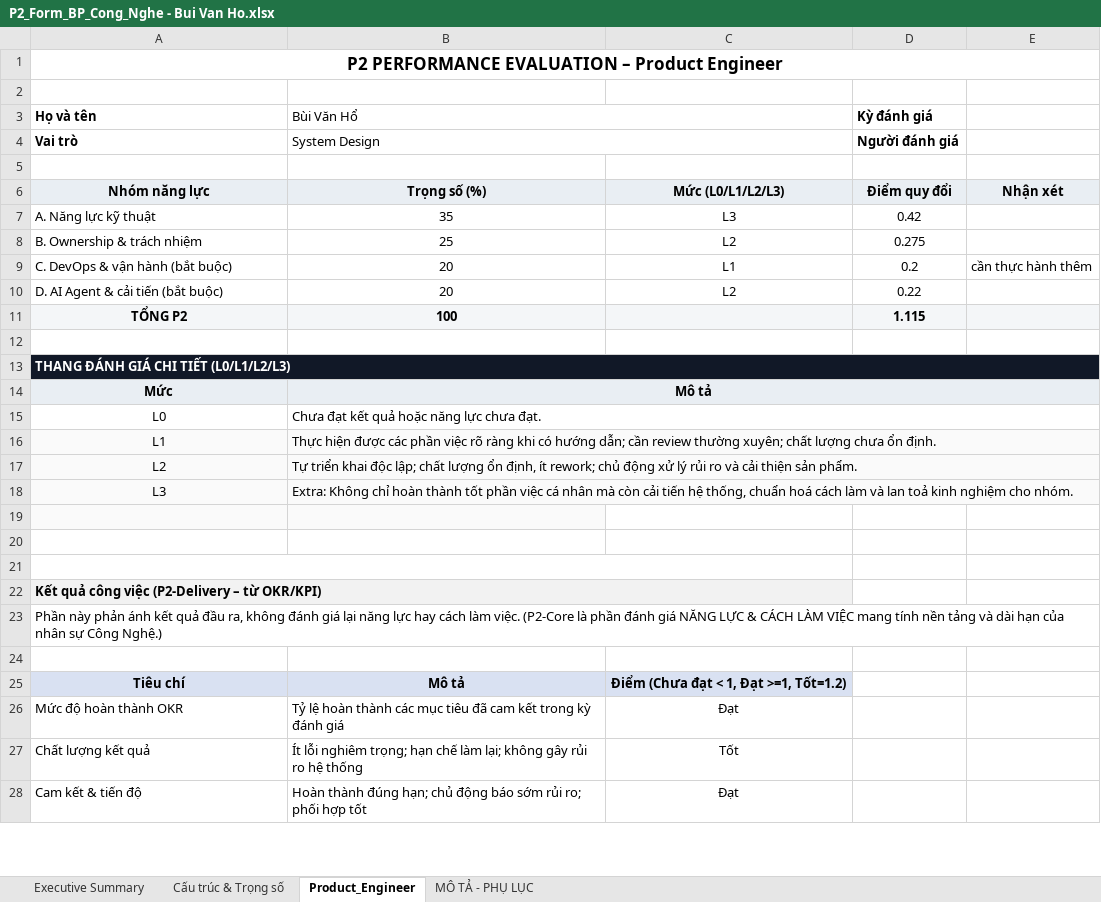
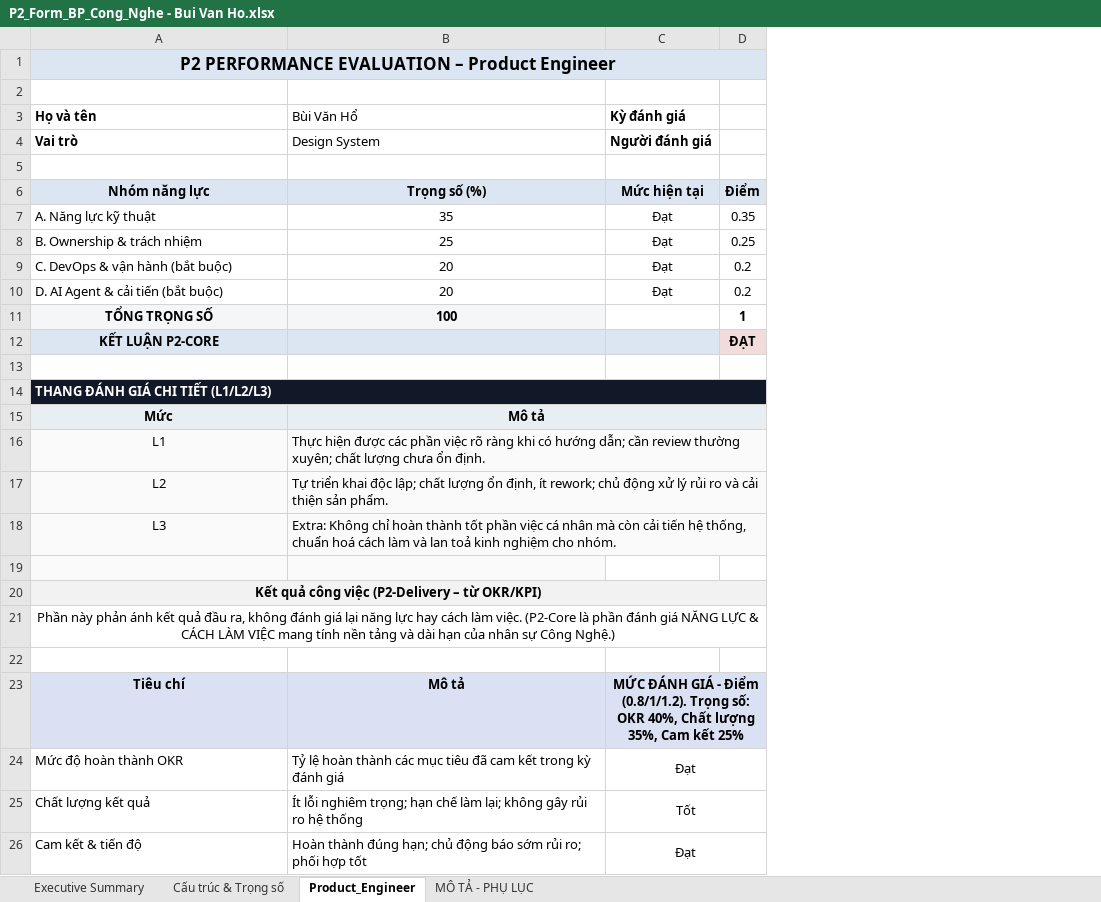
Before and after one commit to achoo254/project-management, an Excel workbook: members/P2_Form_BP_Cong_Nghe - Bui Van Ho.xlsx, sheet Product_Engineer, drawn as a sheet; only a part is shown; values as stored, in another font and other column widths than the file's, no borders; conditional formats not drawn; removed rows and columns are numbered as before the commit, all else as after; the diff covers the shown part only; the diff names each change by its address in the sheet, - before the commit and + after, or states it on an @@ line.

Commit message:
Update P2_Form_BP_Cong_Nghe - Bui Van Ho.xlsx with new data and adjustments to align with recent scoring and delivery calculations.

```diff
--- a/members/P2_Form_BP_Cong_Nghe - Bui Van Ho.xlsx (sheet Product_Engineer)
+++ b/members/P2_Form_BP_Cong_Nghe - Bui Van Ho.xlsx (sheet Product_Engineer)
-column C, rows 6-10: Mức (L0/L1/L2/L3) | L3 | L2 | L1 | L2; rows 25-28: Điểm (Chưa đạt < 1, Đạt >=1, Tốt=1.2) | Đạt | Tốt | Đạt
-column E, rows 6-9: Nhận xét |  |  | cần thực hành thêm
+column D, rows 6-10: Điểm | 0.35 | 0.25 | 0.2 | 0.2
-A1:B1 fill: none
+A1:B1 fill: #DCE6F2
-C1 fill: none
+C1 fill: #DCE6F2
-B3:C3 merged
-B4 (Bùi Văn Hổ): System Design
+B4 (Bùi Văn Hổ): Design System
-B4:C4 merged
-C6 (Kỳ đánh giá): Điểm quy đổi
+C6 (Kỳ đánh giá): Mức hiện tại
-C7 (Kỳ đánh giá): 0.42
+C7 (Kỳ đánh giá): Đạt
-C8 (Kỳ đánh giá): 0.275
+C8 (Kỳ đánh giá): Đạt
-C9 (Kỳ đánh giá): 0.2
+C9 (Kỳ đánh giá): Đạt
-C10 (Kỳ đánh giá): 0.22
+C10 (Kỳ đánh giá): Đạt
-row 11: TỔNG P2 | 100 |  | 1.115
+row 11: TỔNG TRỌNG SỐ | 100 |  | 1
+row 12: KẾT LUẬN P2-CORE |  |  | ĐẠT
-A14 (Họ và tên): THANG ĐÁNH GIÁ CHI TIẾT (L0/L1/L2/L3)
+A14 (Họ và tên): THANG ĐÁNH GIÁ CHI TIẾT (L1/L2/L3)
-row 15: L0 | Chưa đạt kết quả hoặc năng lực chưa đạt.
-row 20: (empty)
-row 21: (empty)
-A20:A21 alignment: left
+A20:A21 alignment: center
-A22:C22 merged
+A20:D20 merged
-B20 fill: none
+B20 fill: #F2F2F2
-C20 fill: none
+C20 fill: #F2F2F2
+A21:D21 merged
-C23 (Kỳ đánh giá): (empty)
+C23 (Kỳ đánh giá): MỨC ĐÁNH GIÁ - Điểm (0.8/1/1.2). Trọng số: OKR 40%, Chất lượng 35%, Cam kết 25%
-C23 fill: none
+C23 fill: #D9E1F2
+C23:D23 merged
-C24 (Kỳ đánh giá): (empty)
+C24 (Kỳ đánh giá): Đạt
+C24:D24 merged
-C25 (Kỳ đánh giá): (empty)
+C25 (Kỳ đánh giá): Tốt
+C25:D25 merged
-C26 (Kỳ đánh giá): (empty)
+C26 (Kỳ đánh giá): Đạt
+C26:D26 merged
```
Also changed, not shown: 2 added rows, 1 removed row, 2 edited cells, cell formats and merged cells elsewhere in this sheet, sheet Cấu trúc & Trọng số, sheet MÔ TẢ - PHỤ LỤC, hidden cells.
